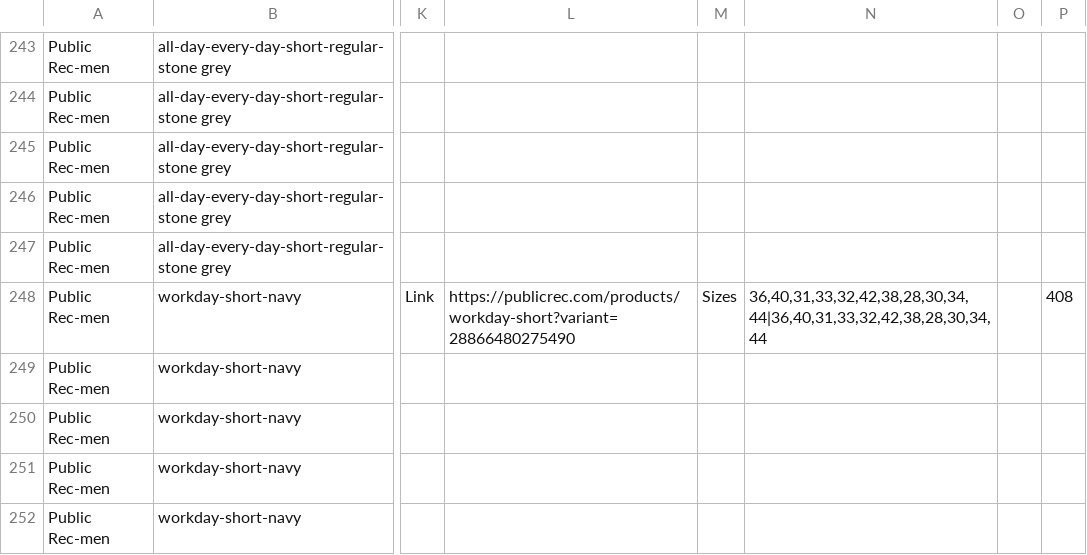
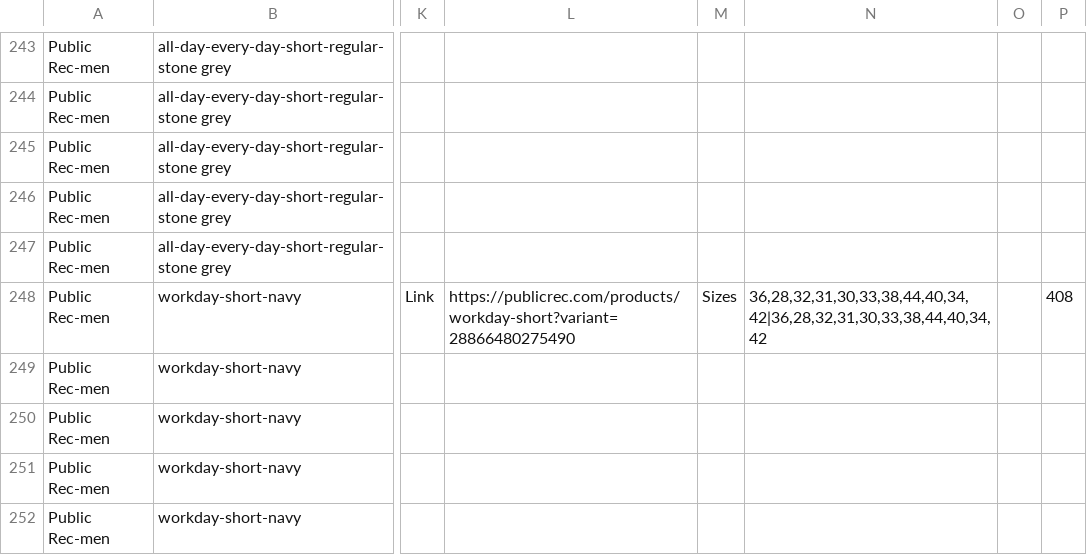
Before and after one commit to arishabh/boulevard, a CSV file: v3/csv/PublicrecInventory.csv, drawn as a sheet; only a part is shown, gaps mark what is left out; the diff covers the shown part only; the diff names each change by its address in the sheet, - before the commit and + after, or states it on an @@ line.

```diff
--- a/v3/csv/PublicrecInventory.csv
+++ b/v3/csv/PublicrecInventory.csv
-N248: 36,40,31,33,32,42,38,28,30,34,44|36,40,31,33,32,42,38,28,30,34,44
+N248: 36,28,32,31,30,33,38,44,40,34,42|36,28,32,31,30,33,38,44,40,34,42
```
Also changed, not shown: 35 edited cells elsewhere in this file, 29 other files.
